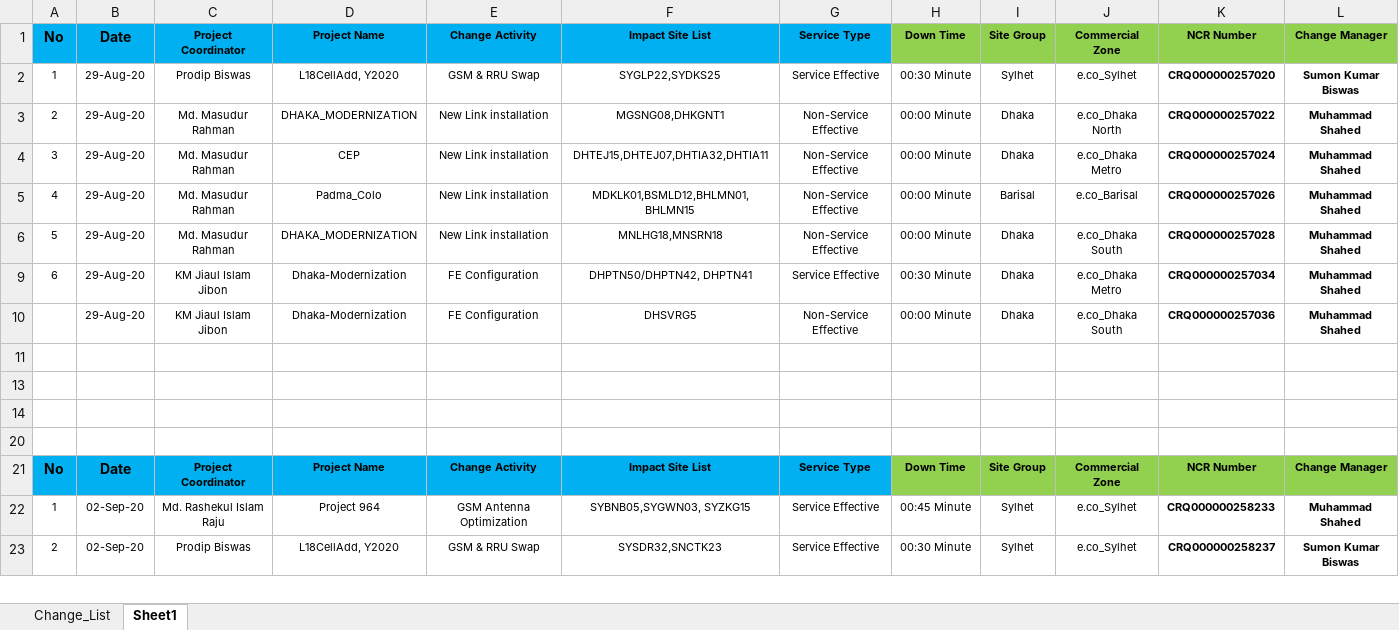
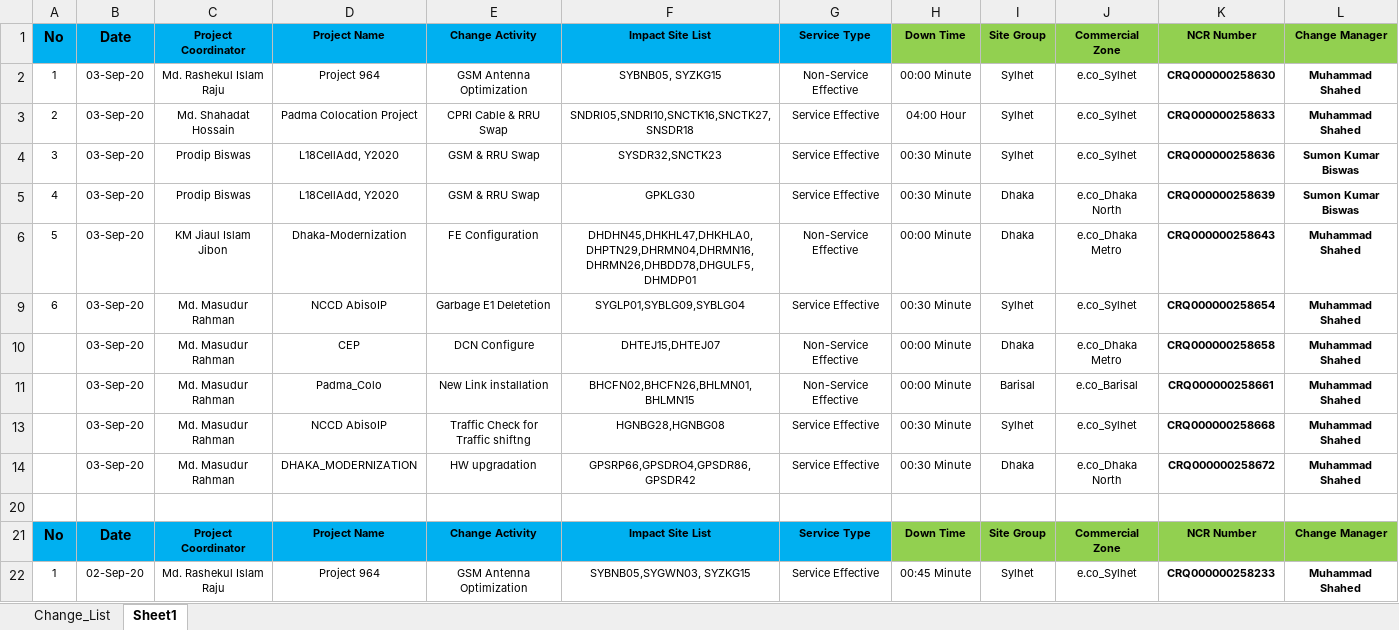
Before and after one commit to jiaulislam/AutoBotBMCRemedy, an Excel workbook: data_driver/Change_Request_List.xlsx, sheet Sheet1, drawn as a sheet; only a part is shown; the shorter side is filled out with more unchanged rows; values as stored, in another font and other column widths than the file's, no borders; removed rows and columns are numbered as before the commit, all else as after; the diff names each change by its address in the sheet, - before the commit and + after, or states it on an @@ line.

```diff
--- a/data_driver/Change_Request_List.xlsx (sheet Sheet1)
+++ b/data_driver/Change_Request_List.xlsx (sheet Sheet1)
+row 2: 1 | 03-Sep-20 | Md. Rashekul Islam Raju | Project 964 | GSM Antenna Optimization | SYBNB05, SYZKG15 | Non-Service Effective | 00:00 Minute | Sylhet | e.co_Sylhet | CRQ000000258630 | Muhammad Shahed
+row 3: 2 | 03-Sep-20 | Md. Shahadat Hossain | Padma Colocation Project | CPRI Cable & RRU Swap | SNDRI05,SNDRI10,SNCTK16,SNCTK27,SNSDR18 | Service Effective | 04:00 Hour | Sylhet | e.co_Sylhet | CRQ000000258633 | Muhammad Shahed
-A4: 1
+A4: 3
-B4: 29-Aug-20
+B4: 03-Sep-20
-F4: SYGLP22,SYDKS25
+F4: SYSDR32,SNCTK23
-K4: CRQ000000257020
+K4: CRQ000000258636
-row 3: 2 | 29-Aug-20 | Md. Masudur Rahman | DHAKA_MODERNIZATION | New Link installation | MGSNG08,DHKGNT1 | Non-Service Effective | 00:00 Minute | Dhaka | e.co_Dhaka North | CRQ000000257022 | Muhammad Shahed
+row 5: 4 | 03-Sep-20 | Prodip Biswas | L18CellAdd, Y2020 | GSM & RRU Swap | GPKLG30 | Service Effective | 00:30 Minute | Dhaka | e.co_Dhaka North | CRQ000000258639 | Sumon Kumar Biswas
+row 6: 5 | 03-Sep-20 | KM Jiaul Islam Jibon | Dhaka-Modernization | FE Configuration | DHDHN45,DHKHL47,DHKHLA0,DHPTN29,DHRMN04,DHRMN16,DHRMN26,DHBDD78,DHGULF5,DHMDP01 | Non-Service Effective | 00:00 Minute | Dhaka | e.co_Dhaka Metro | CRQ000000258643 | Muhammad Shahed
+row 9: 6 | 03-Sep-20 | Md. Masudur Rahman | NCCD AbisoIP | Garbage E1 Deletetion | SYGLP01,SYBLG09,SYBLG04 | Service Effective | 00:30 Minute | Sylhet | e.co_Sylhet | CRQ000000258654 | Muhammad Shahed
-A10: 3
+A10: (empty)
-B10:B11: 29-Aug-20
+B10:B11: 03-Sep-20
-E10: New Link installation
+E10: DCN Configure
-F10: DHTEJ15,DHTEJ07,DHTIA32,DHTIA11
+F10: DHTEJ15,DHTEJ07
-K10: CRQ000000257024
+K10: CRQ000000258658
-A11: 4
+A11: (empty)
-F11: MDKLK01,BSMLD12,BHLMN01,BHLMN15
+F11: BHCFN02,BHCFN26,BHLMN01,BHLMN15
-K11: CRQ000000257026
+K11: CRQ000000258661
+row 13:  | 03-Sep-20 | Md. Masudur Rahman | NCCD AbisoIP | Traffic Check for Traffic shiftng | HGNBG28,HGNBG08 | Service Effective | 00:30 Minute | Sylhet | e.co_Sylhet | CRQ000000258668 | Muhammad Shahed
-A14: 5
+A14: (empty)
-B14: 29-Aug-20
+B14: 03-Sep-20
-E14: New Link installation
+E14: HW upgradation
-F14: MNLHG18,MNSRN18
+F14: GPSRP66,GPSDRO4,GPSDR86,GPSDR42
-G14: Non-Service Effective
+G14: Service Effective
-H14: 00:00 Minute
+H14: 00:30 Minute
-J14: e.co_Dhaka South
+J14: e.co_Dhaka North
-K14: CRQ000000257028
+K14: CRQ000000258672
-row 9: 6 | 29-Aug-20 | KM Jiaul Islam Jibon | Dhaka-Modernization | FE Configuration | DHPTN50/DHPTN42, DHPTN41 | Service Effective | 00:30 Minute | Dhaka | e.co_Dhaka Metro | CRQ000000257034 | Muhammad Shahed
-row 10:  | 29-Aug-20 | KM Jiaul Islam Jibon | Dhaka-Modernization | FE Configuration | DHSVRG5 | Non-Service Effective | 00:00 Minute | Dhaka | e.co_Dhaka South | CRQ000000257036 | Muhammad Shahed
-row 11: (empty)
-row 13: (empty)
-row 14: (empty)
```
Also changed, not shown: sheet Change_List, hidden cells, data_driver/Change_Requirement.xlsx, 3 other files.
